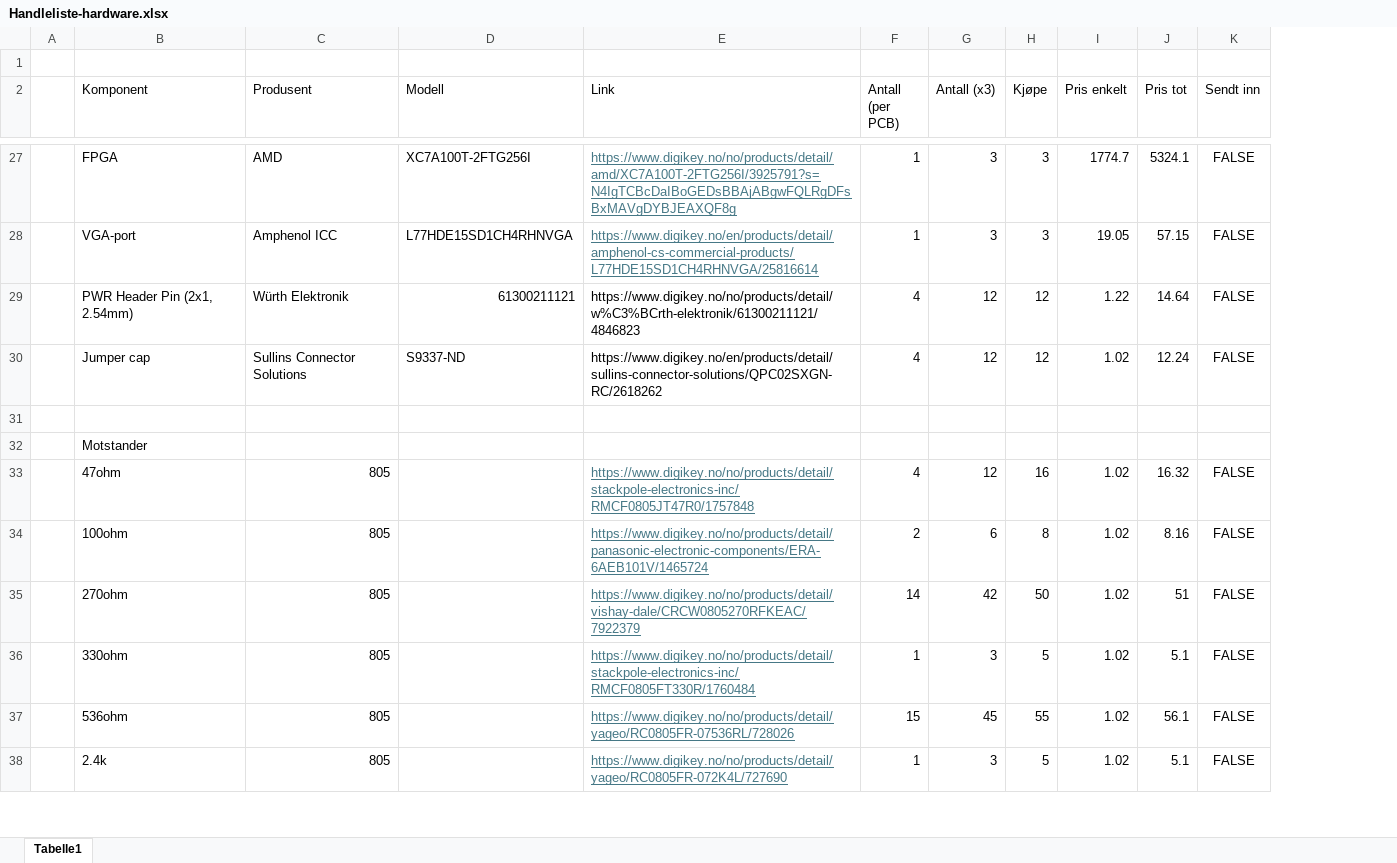
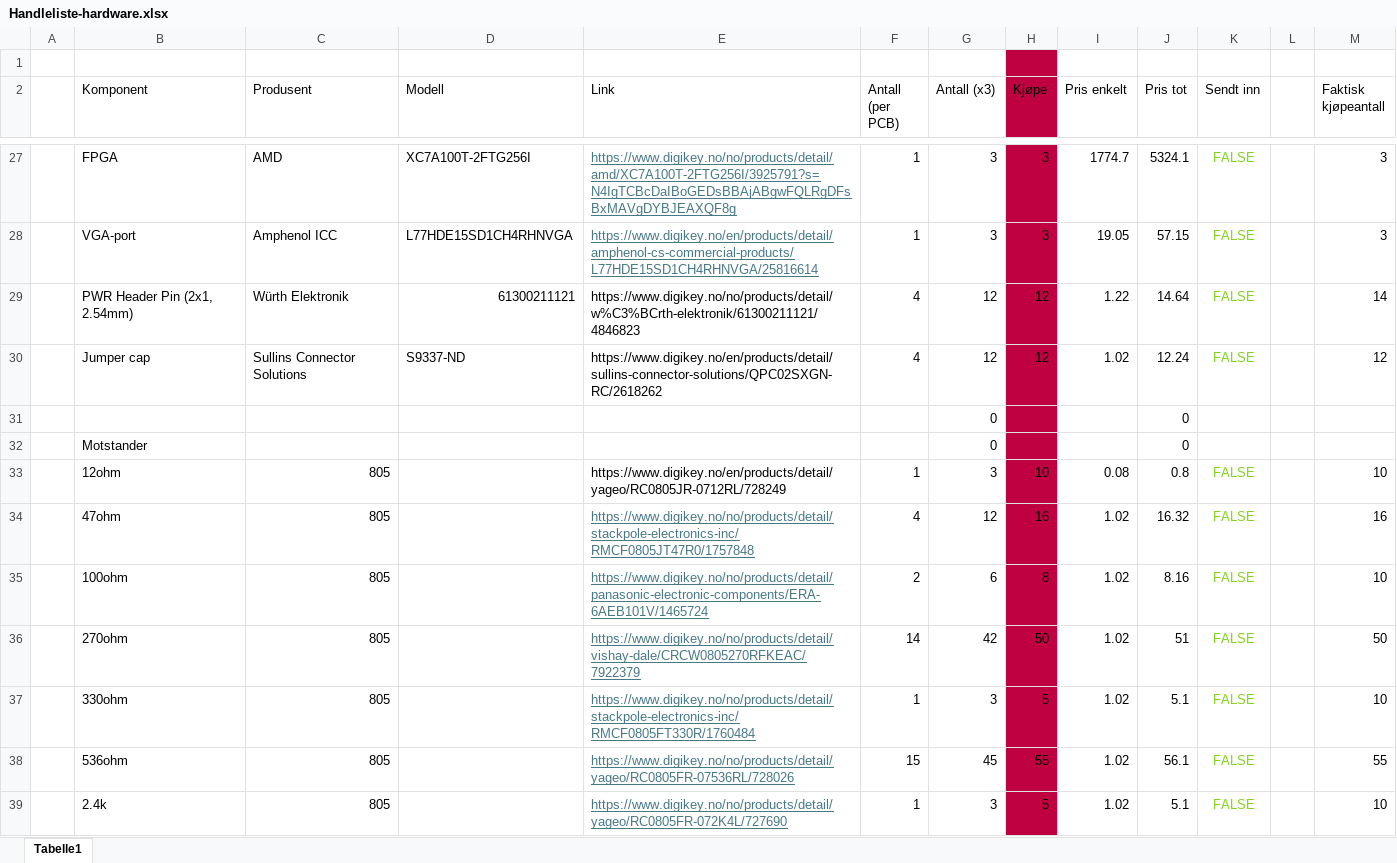
Before and after one commit to TormodDynna/Datamaskinprosjekt-gruppe-2-kicad, an Excel workbook: Handleliste-hardware.xlsx, sheet Tabelle1, drawn as a sheet; only a part is shown, gaps mark what is left out; values as stored, in another font and other column widths than the file's, no borders; addresses are those after the commit; the diff covers the shown part only; the diff names each change by its address in the sheet, - before the commit and + after, or states it on an @@ line.

```diff
--- a/Handleliste-hardware.xlsx (sheet Tabelle1)
+++ b/Handleliste-hardware.xlsx (sheet Tabelle1)
+column L, empty
+column M (Faktisk kjøpeantall), rows 27-30: 3 | 3 | 14 | 12; rows 34-39: 16 | 10 | 50 | 10 | 55 | 10
-H1:H32 fill: none
+H1:H32 fill: #BF0041
-K27:K30 text colour: black
+K27:K30 text colour: #81D41A
-row 31: (empty)
+row 31:  |  |  |  |  |  | 0 |  |  | 0
-G32 (Antall (x3)): (empty)
+G32 (Antall (x3)): 0
-J32 (Pris tot): (empty)
+J32 (Pris tot): 0
+row 33:  | 12ohm | 805 |  | https://www.digikey.no/en/products/detail/yageo/RC0805JR-0712RL/728249 | 1 | 3 | 10 | 0.08 | 0.8 | FALSE |  | 10
-H34:H39 fill: none
+H34:H39 fill: #BF0041
-K34:K39 text colour: black
+K34:K39 text colour: #81D41A
```
Also changed, not shown: 2 edited cells and cell formats elsewhere in this sheet, formulas that keep their value.
